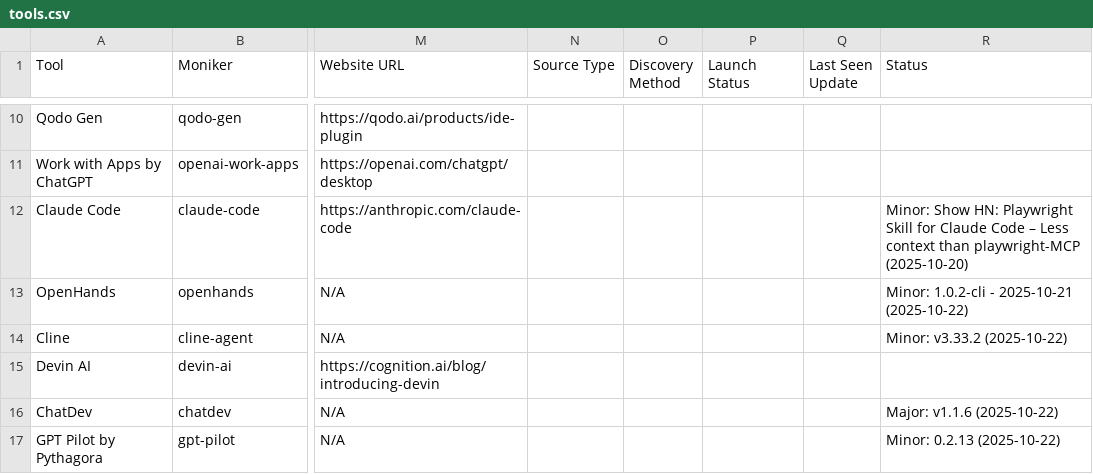
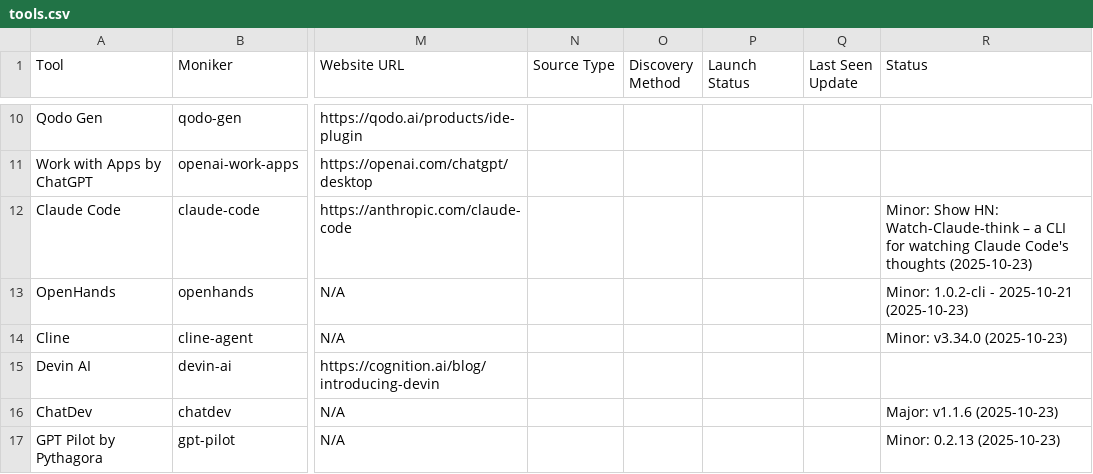
Before and after one commit to uberpu-ntiva/prindle-sprick-ai, a CSV file: data/tools.csv, drawn as a sheet; only a part is shown, gaps mark what is left out; the diff covers the shown part only; the diff names each change by its address in the sheet, - before the commit and + after, or states it on an @@ line.

```diff
--- a/data/tools.csv
+++ b/data/tools.csv
-R12 (Status): …Show HN: Playwright Skill for Claude Code – Less context than playwright-MCP (2025-10-20)
+R12 (Status): …Show HN: Watch-Claude-think – a CLI for watching Claude Code's thoughts (2025-10-23)
-R13 (Status): Minor: 1.0.2-cli - 2025-10-21 (2025-10-22)
+R13 (Status): Minor: 1.0.2-cli - 2025-10-21 (2025-10-23)
-R14 (Status): Minor: v3.33.2 (2025-10-22)
+R14 (Status): Minor: v3.34.0 (2025-10-23)
-R16 (Status): Major: v1.1.6 (2025-10-22)
+R16 (Status): Major: v1.1.6 (2025-10-23)
-R17 (Status): Minor: 0.2.13 (2025-10-22)
+R17 (Status): Minor: 0.2.13 (2025-10-23)
```
Also changed, not shown: 11 added rows and 5 edited cells elsewhere in this file, 10 other files.
